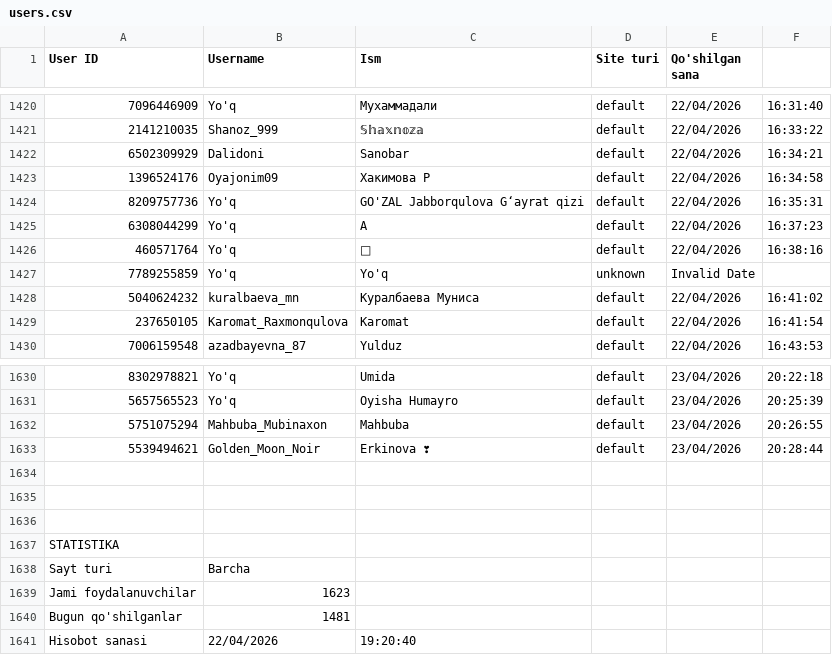
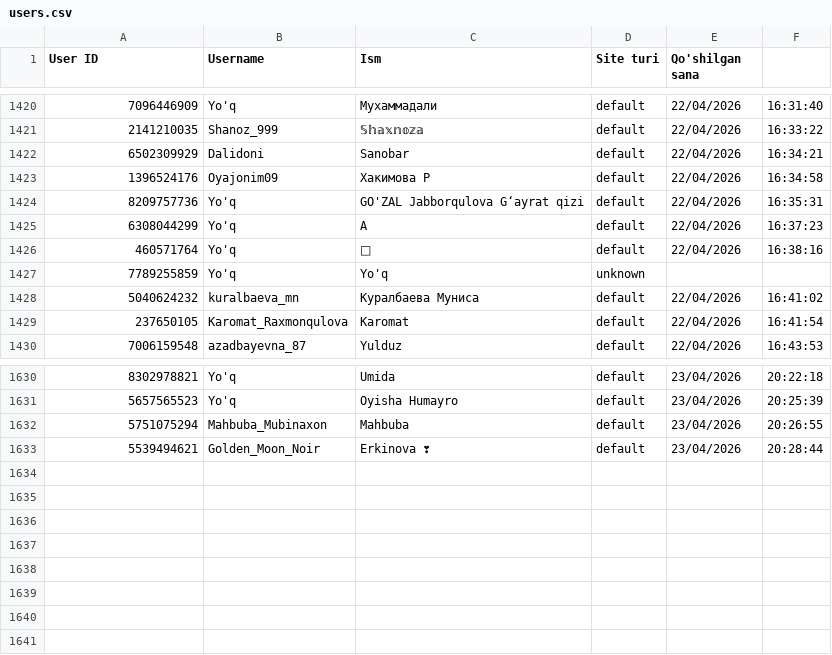
Before and after one commit to bakxriyev/ful_bot, a CSV file: users.csv, drawn as a sheet; only a part is shown, gaps mark what is left out; the diff names each change by its address in the sheet, - before the commit and + after, or states it on an @@ line.

```diff
--- a/users.csv
+++ b/users.csv
-E1427 (Qo'shilgan sana): Invalid Date
+E1427 (Qo'shilgan sana): (empty)
-row 1634: (empty)
-row 1635: (empty)
-row 1636: (empty)
-row 1637: STATISTIKA
-row 1638: Sayt turi | Barcha
-row 1639: Jami foydalanuvchilar | 1623
-row 1640: Bugun qo'shilganlar | 1481
-row 1641: Hisobot sanasi | 22/04/2026 | 19:20:40
```
Also changed, not shown: 2 other files.
